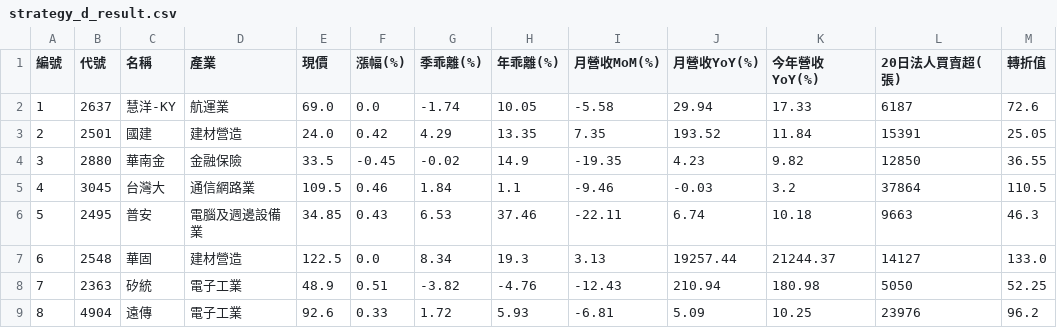
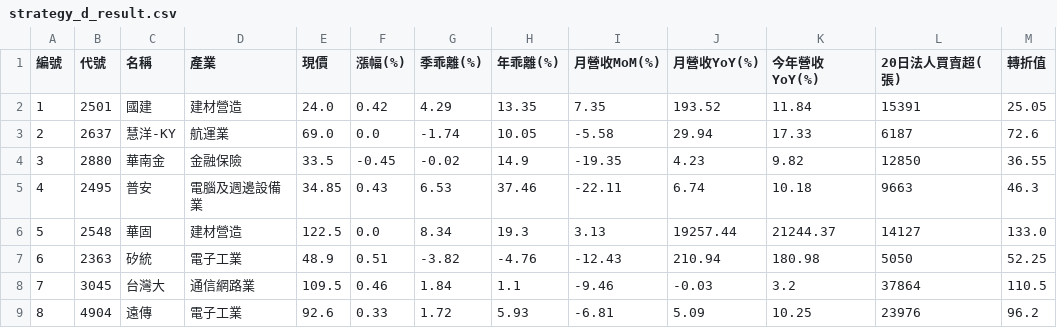
Before and after one commit to chiachan0108/quantum-scanner-web, a CSV file: strategy_d_result.csv, drawn as a sheet.

```diff
--- a/strategy_d_result.csv
+++ b/strategy_d_result.csv
@@ -1,9 +1,9 @@
 編號,代號,名稱,產業,現價,漲幅(%),季乖離(%),年乖離(%),月營收MoM(%),月營收YoY(%),今年營收YoY(%),20日法人買賣超(張),轉折值
-1,2637,慧洋-KY,航運業,69.0,0.0,-1.74,10.05,-5.58,29.94,17.33,6187,72.6
-2,2501,國建,建材營造,24.0,0.42,4.29,13.35,7.35,193.52,11.84,15391,25.05
+1,2501,國建,建材營造,24.0,0.42,4.29,13.35,7.35,193.52,11.84,15391,25.05
+2,2637,慧洋-KY,航運業,69.0,0.0,-1.74,10.05,-5.58,29.94,17.33,6187,72.6
 3,2880,華南金,金融保險,33.5,-0.45,-0.02,14.9,-19.35,4.23,9.82,12850,36.55
-4,3045,台灣大,通信網路業,109.5,0.46,1.84,1.1,-9.46,-0.03,3.2,37864,110.5
-5,2495,普安,電腦及週邊設備業,34.85,0.43,6.53,37.46,-22.11,6.74,10.18,9663,46.3
-6,2548,華固,建材營造,122.5,0.0,8.34,19.3,3.13,19257.44,21244.37,14127,133.0
-7,2363,矽統,電子工業,48.9,0.51,-3.82,-4.76,-12.43,210.94,180.98,5050,52.25
+4,2495,普安,電腦及週邊設備業,34.85,0.43,6.53,37.46,-22.11,6.74,10.18,9663,46.3
+5,2548,華固,建材營造,122.5,0.0,8.34,19.3,3.13,19257.44,21244.37,14127,133.0
+6,2363,矽統,電子工業,48.9,0.51,-3.82,-4.76,-12.43,210.94,180.98,5050,52.25
+7,3045,台灣大,通信網路業,109.5,0.46,1.84,1.1,-9.46,-0.03,3.2,37864,110.5
 8,4904,遠傳,電子工業,92.6,0.33,1.72,5.93,-6.81,5.09,10.25,23976,96.2
```
Also changed, not shown: strategy_a_result.csv, strategy_b_result.csv, 2 other files.
